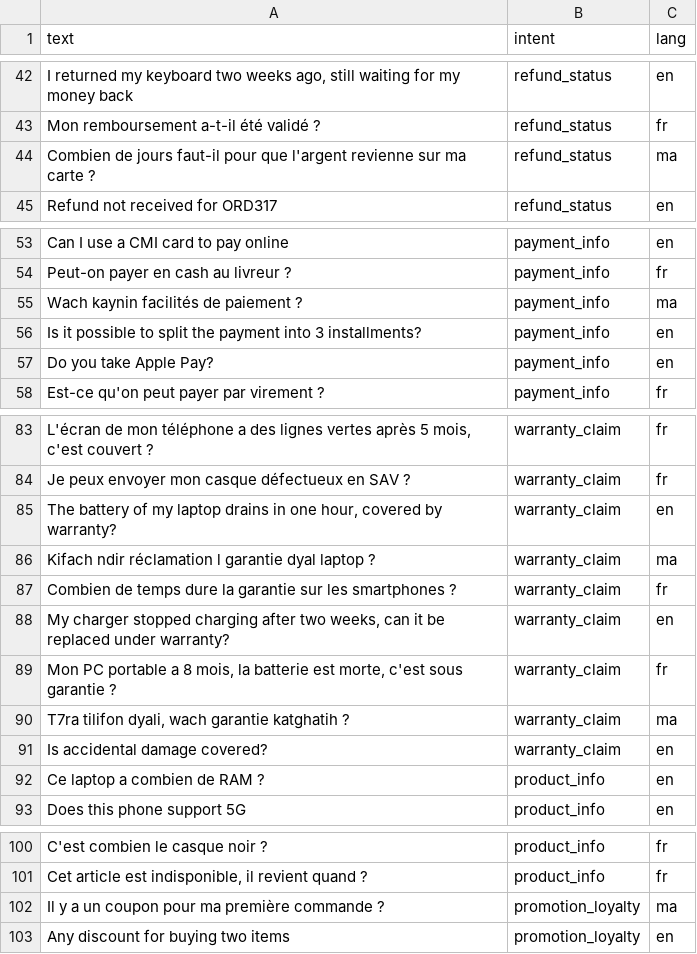
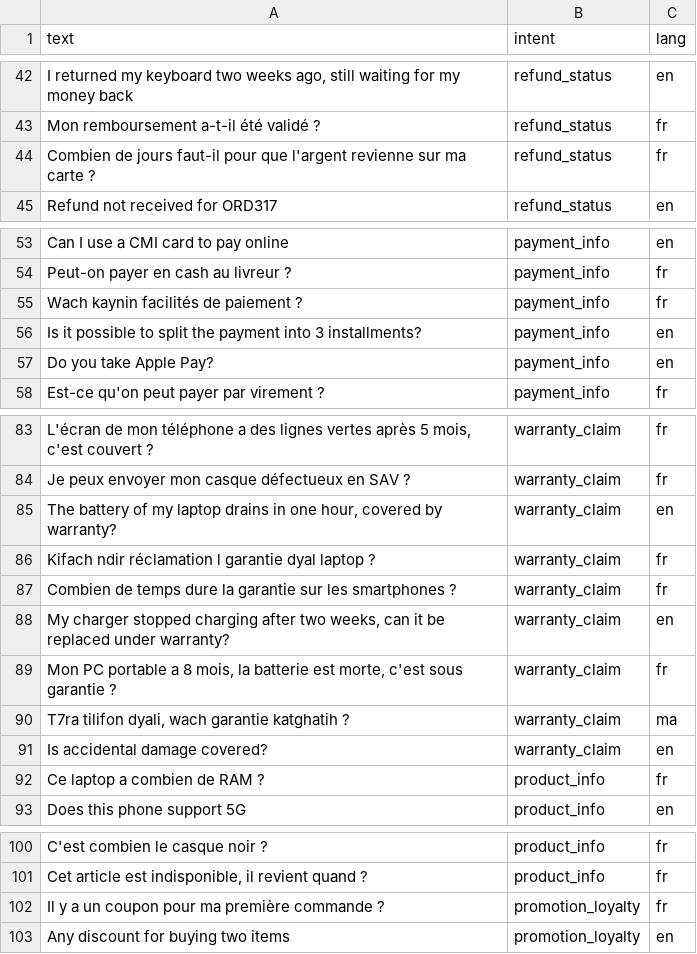
Before and after one commit to Houcineaberhache/Projet-Data-Science-SupportAI, a CSV file: ml/nlp/data/test_manual.csv, drawn as a sheet; only a part is shown, gaps mark what is left out; the diff covers the shown part only; the diff names each change by its address in the sheet, - before the commit and + after, or states it on an @@ line.

```diff
--- a/ml/nlp/data/test_manual.csv
+++ b/ml/nlp/data/test_manual.csv
-C44 (lang): ma
+C44 (lang): fr
-C55 (lang): ma
+C55 (lang): fr
-C86 (lang): ma
+C86 (lang): fr
-C92 (lang): en
+C92 (lang): fr
-C102 (lang): ma
+C102 (lang): fr
```
Also changed, not shown: 8 edited cells elsewhere in this file, ml/nlp/reports/errors_test_manual.csv, 13 other files.
